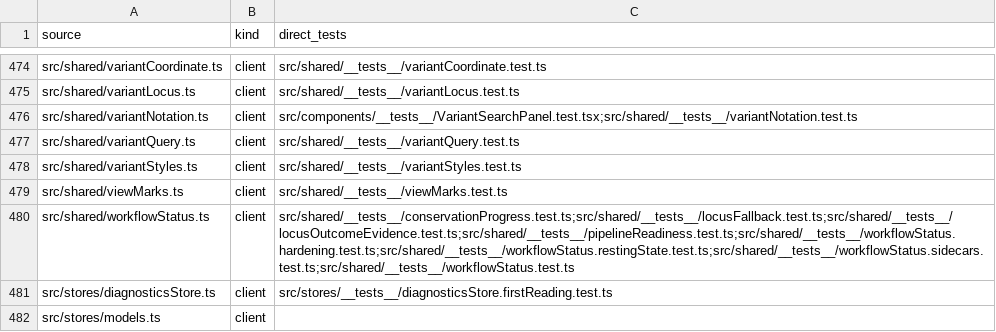
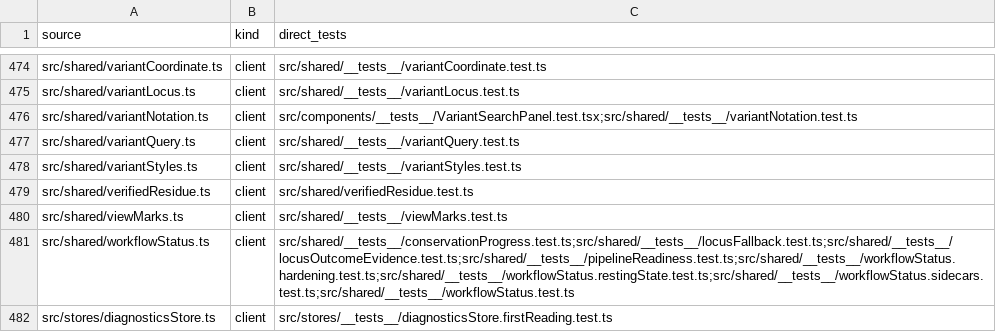
Before and after one commit to Huthaifa-HajAhmad/Missense-Structural-Explorer, a CSV file: doc/code-map/test-map-src.csv, drawn as a sheet; only a part is shown, gaps mark what is left out; the shorter side is filled out with more unchanged rows.

```diff
--- a/doc/code-map/test-map-src.csv
+++ b/doc/code-map/test-map-src.csv
@@ -478,2 +478,3 @@ src/shared/variantQuery.ts,client,src/shared/__tests__/variantQuery.test.ts
 src/shared/variantStyles.ts,client,src/shared/__tests__/variantStyles.test.ts
+src/shared/verifiedResidue.ts,client,src/shared/verifiedResidue.test.ts
 src/shared/viewMarks.ts,client,src/shared/__tests__/viewMarks.test.ts
```
Also changed, not shown: doc/code-map/env-keys.csv, doc/code-map/test-map-server.csv, 7 other files.
